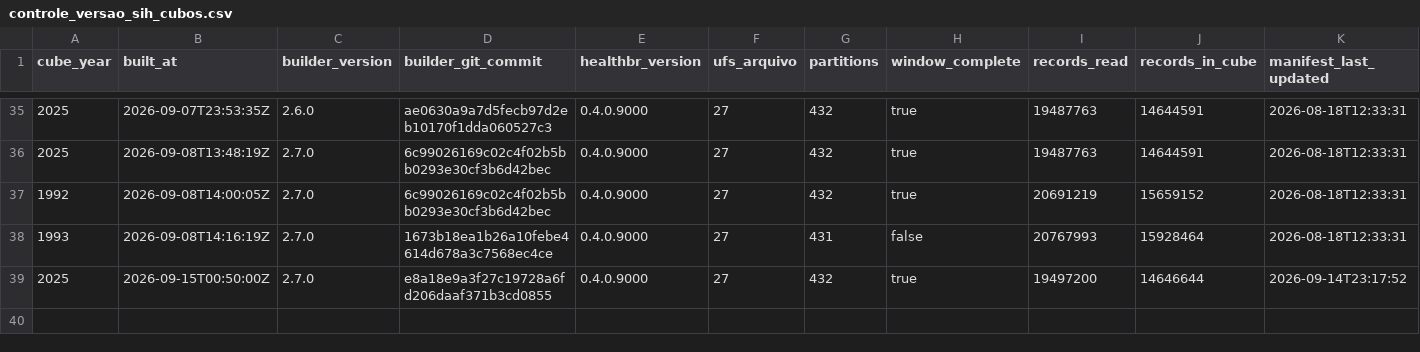
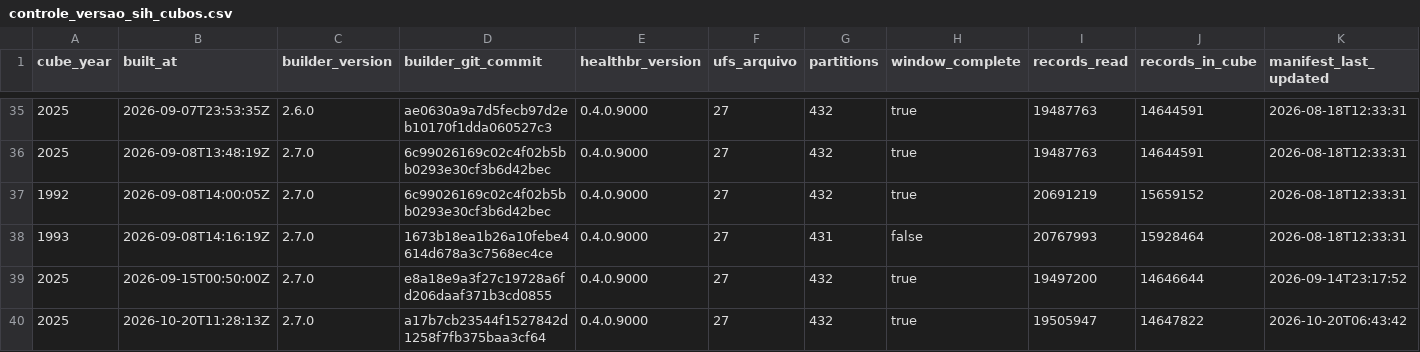
Before and after one commit to SidneyBissoli/healthbr-data, a CSV file: data/controle_versao_sih_cubos.csv, drawn as a sheet; only a part is shown, gaps mark what is left out; rows hold the shown columns only; the diff names each change by its address in the sheet, - before the commit and + after, or states it on an @@ line.

```diff
--- a/data/controle_versao_sih_cubos.csv
+++ b/data/controle_versao_sih_cubos.csv
+row 40: 2025 | 2026-10-20T11:28:13Z | 2.7.0 | a17b7cb23544f1527842d1258f7fb375baa3cf64 | 0.4.0.9000 | 27 | 432 | true | 19505947 | 14647822 | 2026-10-20T06:43:42
```
